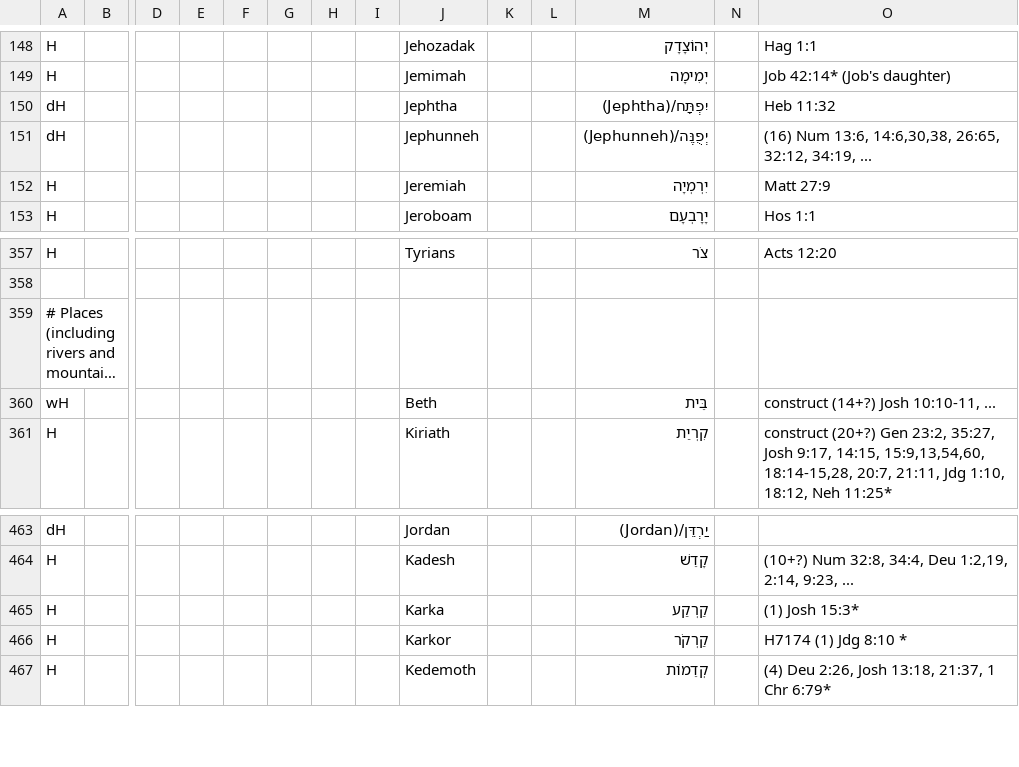
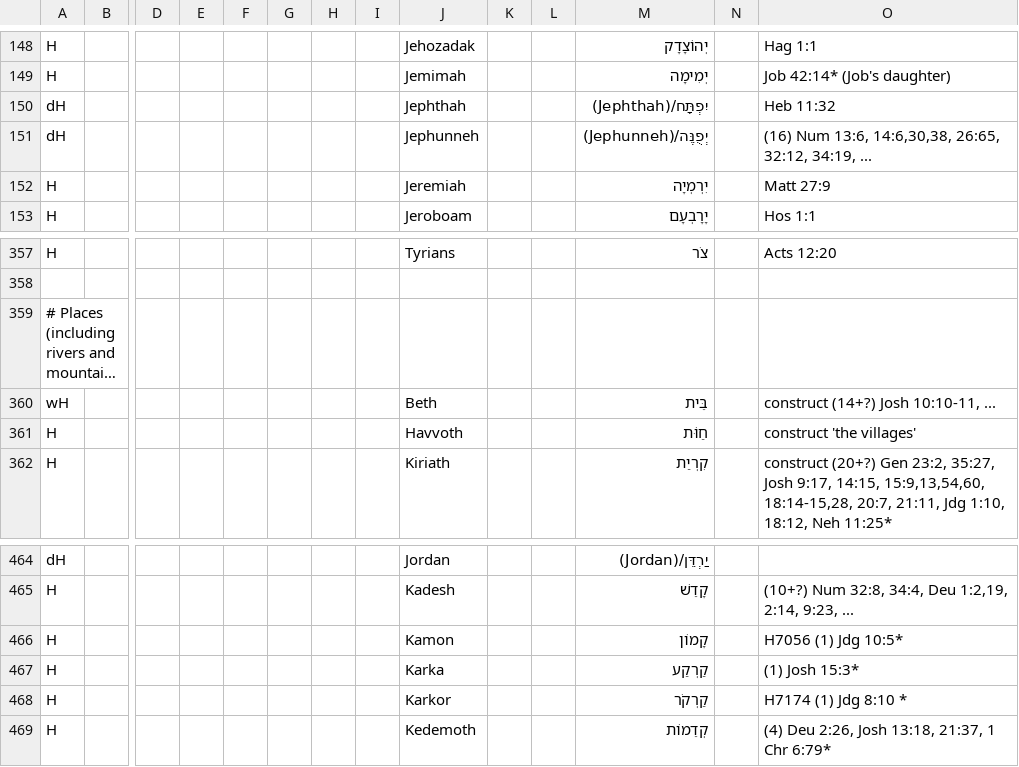
Before and after one commit to Freely-Given-org/OpenEnglishTranslation--OET, a TSV file: scripts/ScriptedOTUpdates/restoreNames.commandTable.tsv, drawn as a sheet; only a part is shown, gaps mark what is left out; long unchanged cells end in …; rows hold the shown columns only; the diff names each change by its address in the sheet, - before the commit and + after, or states it on an @@ line.

```diff
--- a/scripts/ScriptedOTUpdates/restoreNames.commandTable.tsv
+++ b/scripts/ScriptedOTUpdates/restoreNames.commandTable.tsv
-J150: Jephtha
+J150: Jephthah
-M150: יִפְתָּח/(Jephtha)
+M150: יִפְתָּח/(Jephthah)
+row 361: H |  |  |  |  |  |  |  | Havvoth |  |  | חַוֺּת |  | construct 'the villages'
+row 466: H |  |  |  |  |  |  |  | Kamon |  |  | קָמוֹן |  | H7056 (1) Jdg 10:5*
```
Also changed, not shown: 1 other file.
